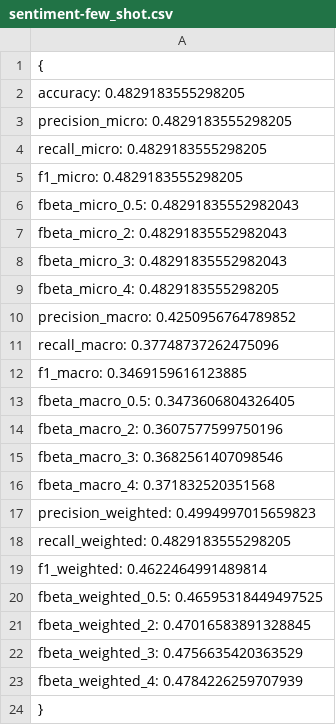
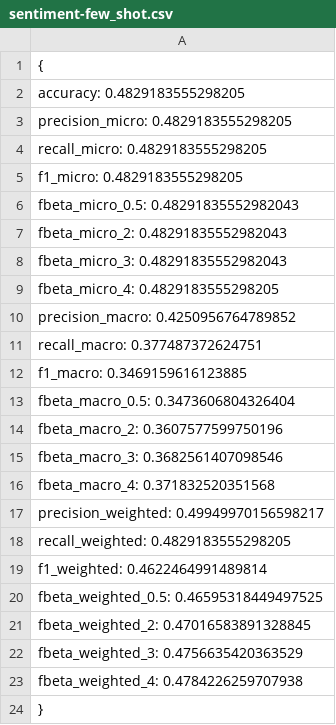
Before and after one commit to ICBD-ICIC/DesInfSoc, a CSV file: climate-change/experiments/llm/metrics/sentiment-few_shot.csv, drawn as a sheet.

```diff
--- a/climate-change/experiments/llm/metrics/sentiment-few_shot.csv
+++ b/climate-change/experiments/llm/metrics/sentiment-few_shot.csv
@@ -10,5 +10,5 @@
     "precision_macro": 0.4250956764789852,
-    "recall_macro": 0.37748737262475096,
+    "recall_macro": 0.377487372624751,
     "f1_macro": 0.3469159616123885,
-    "fbeta_macro_0.5": 0.3473606804326405,
+    "fbeta_macro_0.5": 0.3473606804326404,
     "fbeta_macro_2": 0.3607577599750196,
@@ -16,3 +16,3 @@
     "fbeta_macro_4": 0.371832520351568,
-    "precision_weighted": 0.4994997015659823,
+    "precision_weighted": 0.49949970156598217,
     "recall_weighted": 0.4829183555298205,
@@ -22,3 +22,3 @@
     "fbeta_weighted_3": 0.4756635420363529,
-    "fbeta_weighted_4": 0.4784226259707939
+    "fbeta_weighted_4": 0.4784226259707938
 }
```
Also changed, not shown: climate-change/experiments/llm/metrics/mfd-few_shot.csv, climate-change/experiments/llm/metrics/sentiment-zero_shot.csv, 17 other files.
